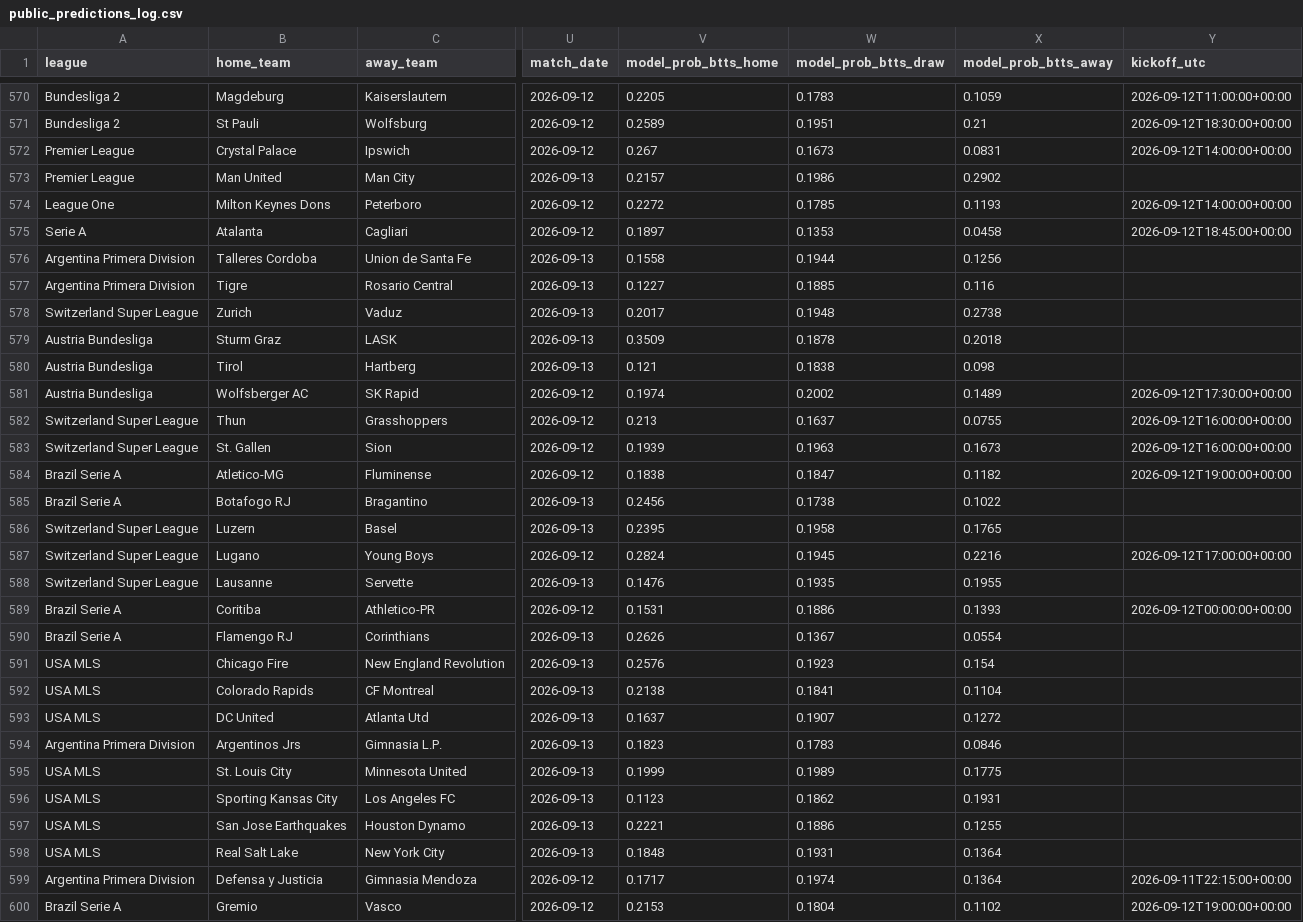
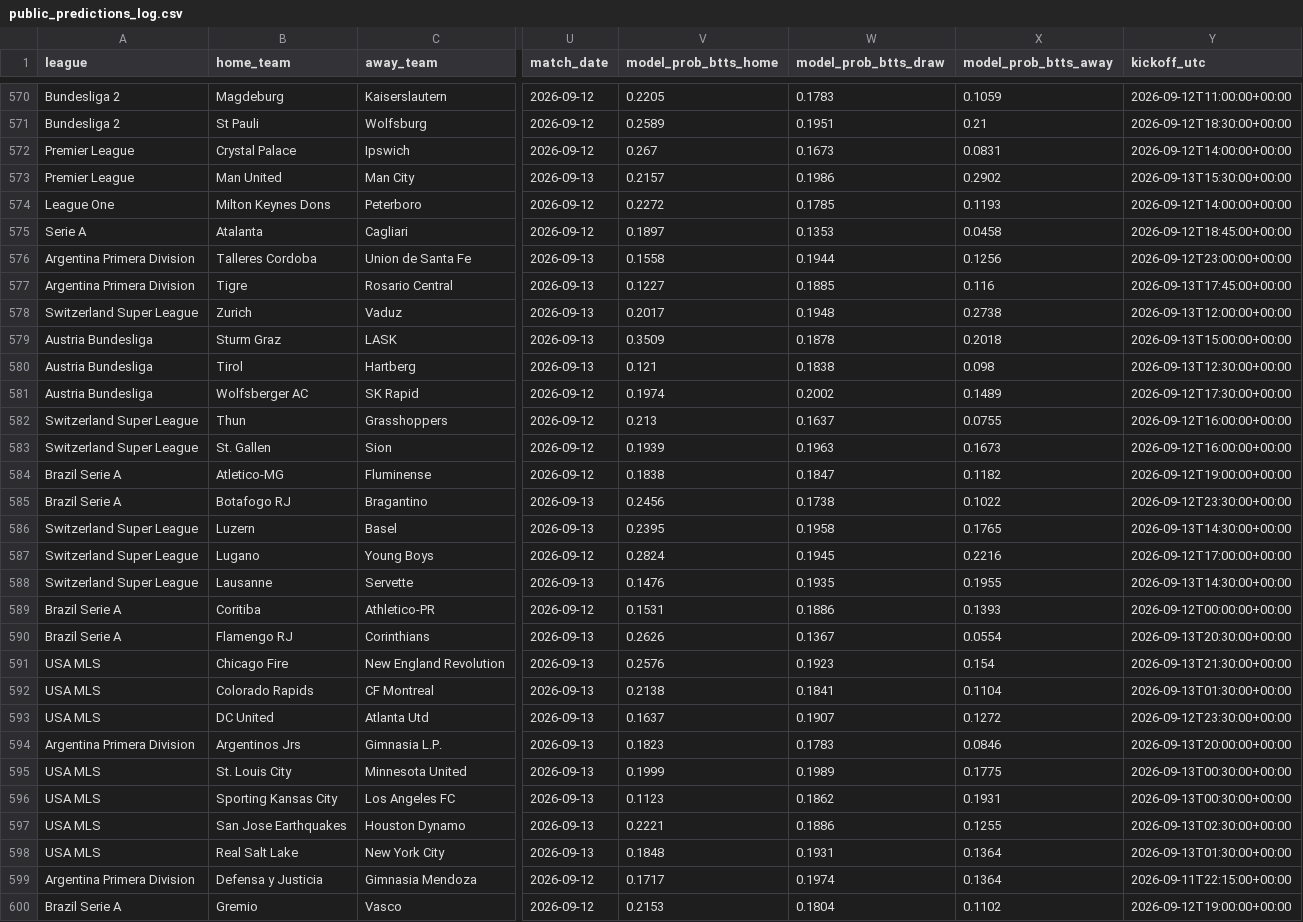
Before and after one commit to francishughes2014-cyber/model-track-record, a CSV file: public_predictions_log.csv, drawn as a sheet; only a part is shown, gaps mark what is left out; the diff covers the shown part only; the diff names each change by its address in the sheet, - before the commit and + after, or states it on an @@ line.

Commit message:
Update track record data — 2026-09-11

```diff
--- a/public_predictions_log.csv
+++ b/public_predictions_log.csv
-Y573 (kickoff_utc): (empty)
+Y573 (kickoff_utc): 2026-09-13T15:30:00+00:00
-Y576 (kickoff_utc): (empty)
+Y576 (kickoff_utc): 2026-09-12T23:00:00+00:00
-Y577 (kickoff_utc): (empty)
+Y577 (kickoff_utc): 2026-09-13T17:45:00+00:00
-Y578 (kickoff_utc): (empty)
+Y578 (kickoff_utc): 2026-09-13T12:00:00+00:00
-Y579 (kickoff_utc): (empty)
+Y579 (kickoff_utc): 2026-09-13T15:00:00+00:00
-Y580 (kickoff_utc): (empty)
+Y580 (kickoff_utc): 2026-09-13T12:30:00+00:00
-Y585 (kickoff_utc): (empty)
+Y585 (kickoff_utc): 2026-09-12T23:30:00+00:00
-Y586 (kickoff_utc): (empty)
+Y586 (kickoff_utc): 2026-09-13T14:30:00+00:00
-Y588 (kickoff_utc): (empty)
+Y588 (kickoff_utc): 2026-09-13T14:30:00+00:00
-Y590 (kickoff_utc): (empty)
+Y590 (kickoff_utc): 2026-09-13T20:30:00+00:00
-Y591 (kickoff_utc): (empty)
+Y591 (kickoff_utc): 2026-09-13T21:30:00+00:00
-Y592 (kickoff_utc): (empty)
+Y592 (kickoff_utc): 2026-09-13T01:30:00+00:00
-Y593 (kickoff_utc): (empty)
+Y593 (kickoff_utc): 2026-09-12T23:30:00+00:00
-Y594 (kickoff_utc): (empty)
+Y594 (kickoff_utc): 2026-09-13T20:00:00+00:00
-Y595:Y596 (kickoff_utc): (empty)
+Y595:Y596 (kickoff_utc): 2026-09-13T00:30:00+00:00
-Y597 (kickoff_utc): (empty)
+Y597 (kickoff_utc): 2026-09-13T02:30:00+00:00
-Y598 (kickoff_utc): (empty)
+Y598 (kickoff_utc): 2026-09-13T01:30:00+00:00
```
Also changed, not shown: 82 edited cells elsewhere in this file, 4 other files.
